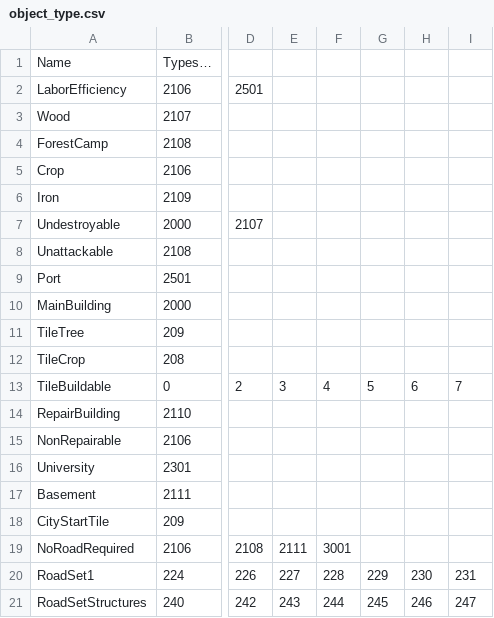
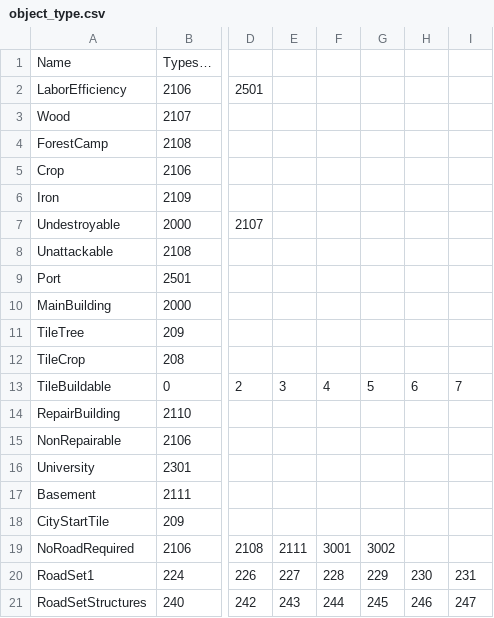
Before and after one commit to giulianob/tribalhero, a CSV file: conf/csv/object_type.csv, drawn as a sheet; only a part is shown, gaps mark what is left out; the diff names each change by its address in the sheet, - before the commit and + after, or states it on an @@ line.

```diff
--- a/conf/csv/object_type.csv
+++ b/conf/csv/object_type.csv
-G19: (empty)
+G19: 3002
```
Also changed, not shown: conf/csv/effect_requirement.csv, 24 other files.
